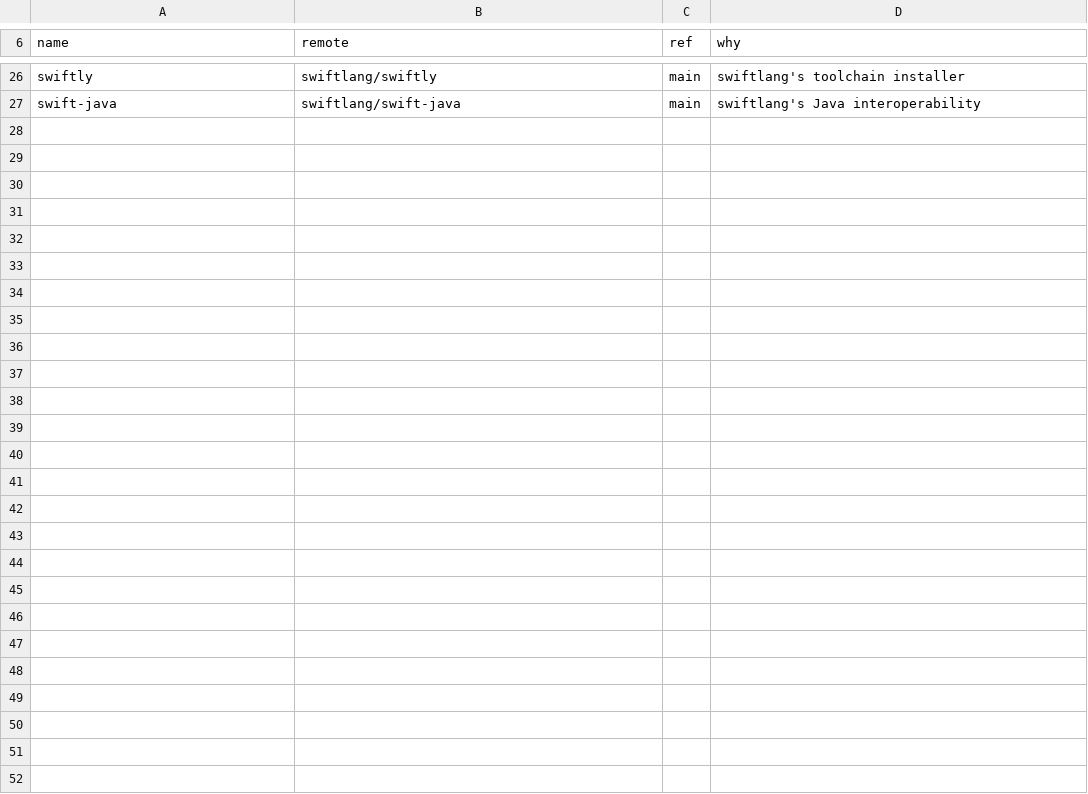
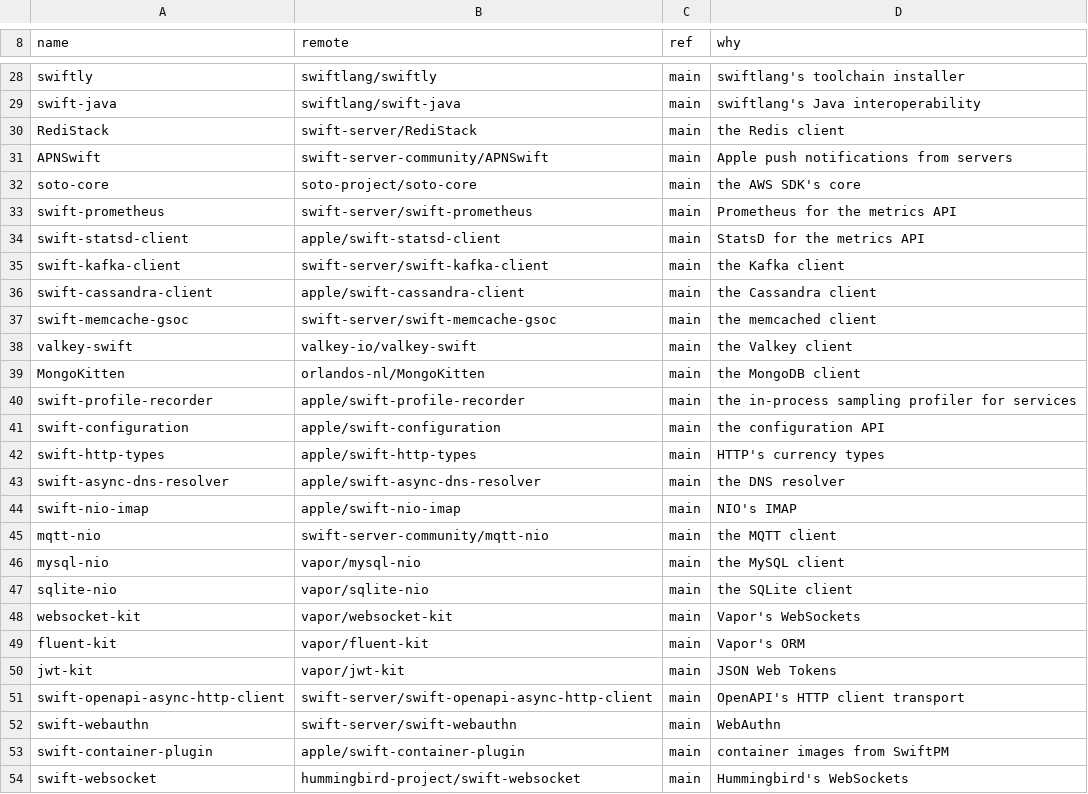
Before and after one commit to milseman/swift-system, a TSV file: Utilities/adopter-coverage/popular.tsv, drawn as a sheet; only a part is shown, gaps mark what is left out; the diff covers the shown part only; the diff names each change by its address in the sheet, - before the commit and + after, or states it on an @@ line.

Commit message:
adopter-coverage: popular.tsv's second batch, from RediStack
25 more swift-server ecosystem packages, each at main, added when the
first batch's queue ran out: the database and cache clients (RediStack,
valkey-swift, swift-memcache-gsoc, swift-cassandra-client, MongoKitten,
mysql-nio, sqlite-nio, fluent-kit), the metrics backends
(swift-prometheus, swift-statsd-client), messaging (swift-kafka-client,
mqtt-nio, APNSwift), soto-core, swift-profile-recorder,
swift-configuration, swift-http-types, swift-async-dns-resolver,
swift-nio-imap, websocket-kit, swift-websocket, jwt-kit,
swift-openapi-async-http-client, swift-webauthn and
swift-container-plugin. Eight import Darwin in library code and get
package files: soto-core, swift-prometheus, swift-memcache-gsoc,
valkey-swift, swift-profile-recorder, swift-configuration, swift-nio-imap
and sqlite-nio.

```diff
--- a/Utilities/adopter-coverage/popular.tsv
+++ b/Utilities/adopter-coverage/popular.tsv
+row 30: RediStack | swift-server/RediStack | main | the Redis client
+row 31: APNSwift | swift-server-community/APNSwift | main | Apple push notifications from servers
+row 32: soto-core | soto-project/soto-core | main | the AWS SDK's core
+row 33: swift-prometheus | swift-server/swift-prometheus | main | Prometheus for the metrics API
+row 34: swift-statsd-client | apple/swift-statsd-client | main | StatsD for the metrics API
+row 35: swift-kafka-client | swift-server/swift-kafka-client | main | the Kafka client
+row 36: swift-cassandra-client | apple/swift-cassandra-client | main | the Cassandra client
+row 37: swift-memcache-gsoc | swift-server/swift-memcache-gsoc | main | the memcached client
+row 38: valkey-swift | valkey-io/valkey-swift | main | the Valkey client
+row 39: MongoKitten | orlandos-nl/MongoKitten | main | the MongoDB client
+row 40: swift-profile-recorder | apple/swift-profile-recorder | main | the in-process sampling profiler for services
+row 41: swift-configuration | apple/swift-configuration | main | the configuration API
+row 42: swift-http-types | apple/swift-http-types | main | HTTP's currency types
+row 43: swift-async-dns-resolver | apple/swift-async-dns-resolver | main | the DNS resolver
+row 44: swift-nio-imap | apple/swift-nio-imap | main | NIO's IMAP
+row 45: mqtt-nio | swift-server-community/mqtt-nio | main | the MQTT client
+row 46: mysql-nio | vapor/mysql-nio | main | the MySQL client
+row 47: sqlite-nio | vapor/sqlite-nio | main | the SQLite client
+row 48: websocket-kit | vapor/websocket-kit | main | Vapor's WebSockets
+row 49: fluent-kit | vapor/fluent-kit | main | Vapor's ORM
+row 50: jwt-kit | vapor/jwt-kit | main | JSON Web Tokens
+row 51: swift-openapi-async-http-client | swift-server/swift-openapi-async-http-client | main | OpenAPI's HTTP client transport
+row 52: swift-webauthn | swift-server/swift-webauthn | main | WebAuthn
+row 53: swift-container-plugin | apple/swift-container-plugin | main | container images from SwiftPM
+row 54: swift-websocket | hummingbird-project/swift-websocket | main | Hummingbird's WebSockets
```
Also changed, not shown: 2 added rows and 1 edited cell elsewhere in this file, 8 other files.
